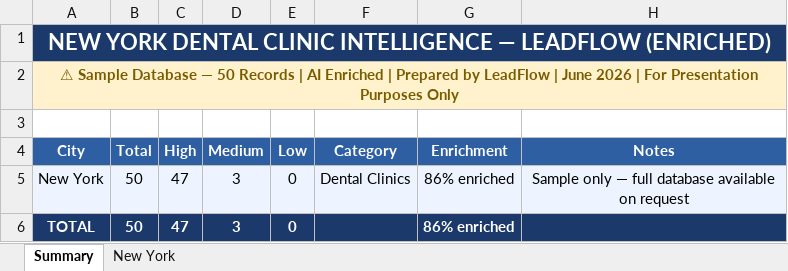
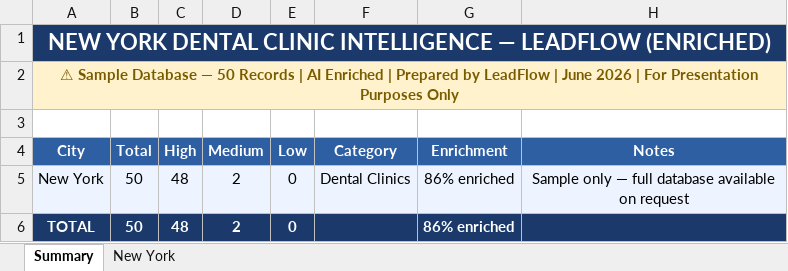
Before and after one commit to rajnet70/punjab_medical_leads, an Excel workbook: output/New York_Dental_Clinics_Enriched.xlsx, sheet Summary, drawn as a sheet; values as stored, in another font and other column widths than the file's, no borders; the diff names each change by its address in the sheet, - before the commit and + after, or states it on an @@ line.

```diff
--- a/output/New York_Dental_Clinics_Enriched.xlsx (sheet Summary)
+++ b/output/New York_Dental_Clinics_Enriched.xlsx (sheet Summary)
-C5:C6 (High): 47
+C5:C6 (High): 48
-D5:D6 (Medium): 3
+D5:D6 (Medium): 2
```
Also changed, not shown: sheet New York, output/New York_Dental_Clinics.xlsx.
